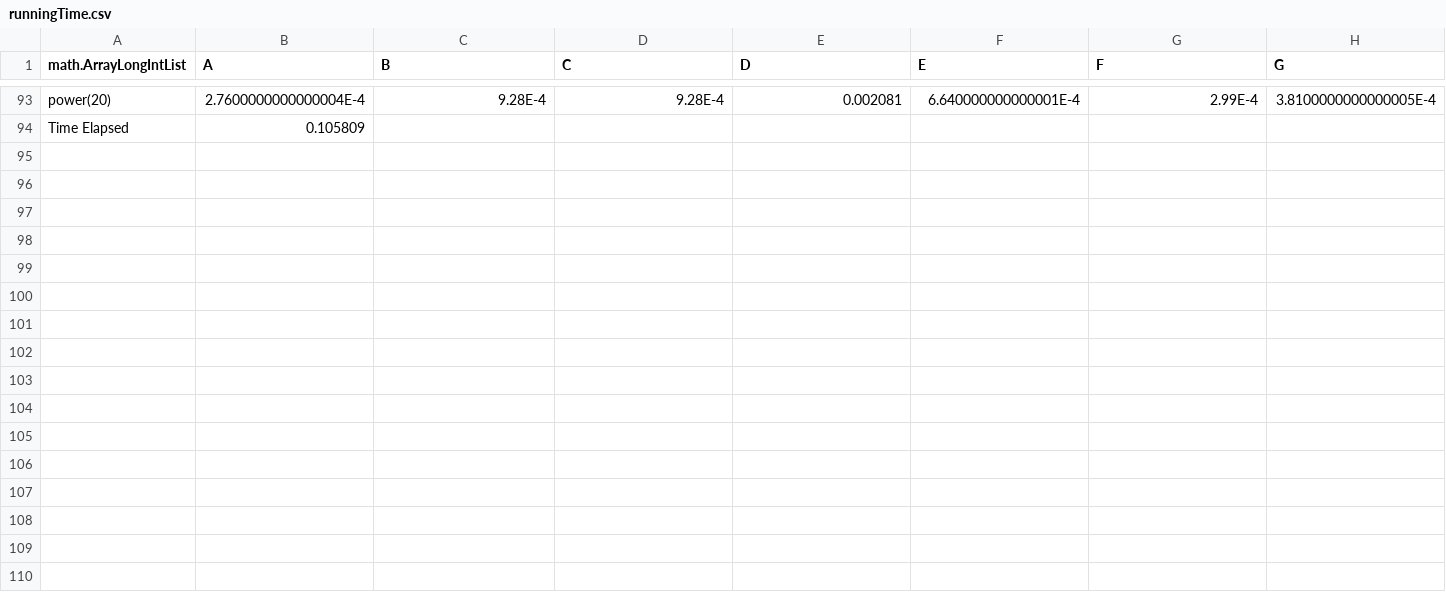
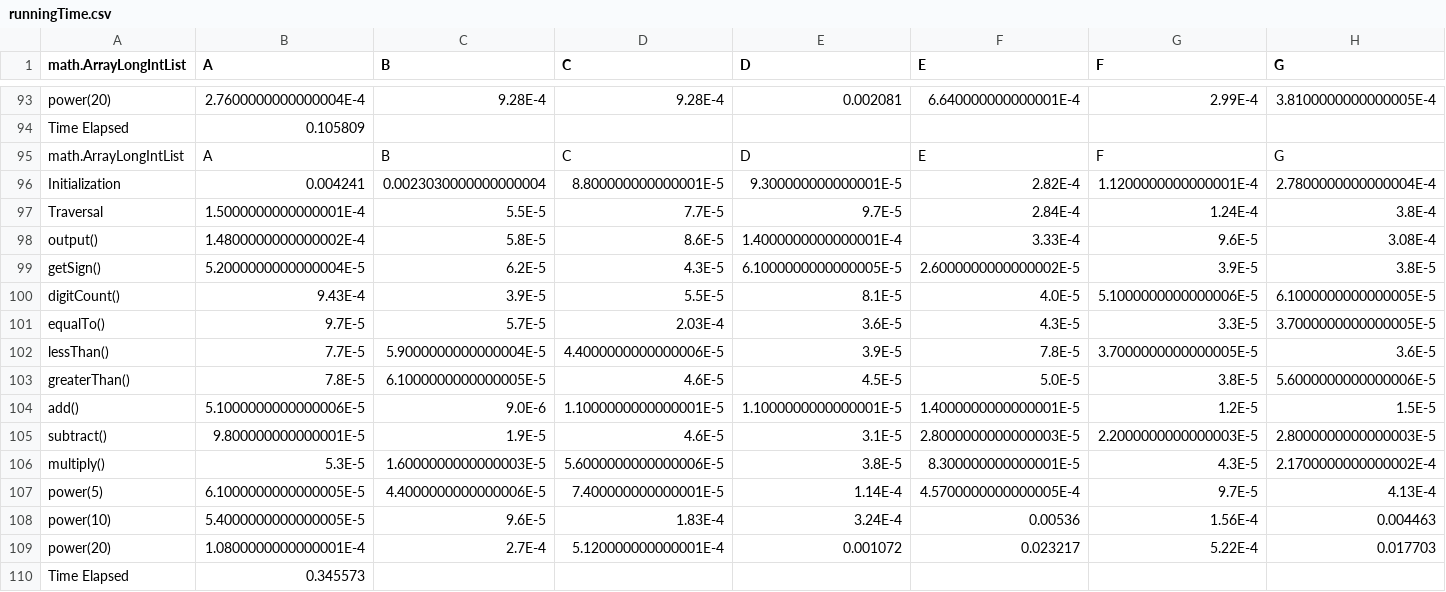
Before and after one commit to pipe1411/CS435, a CSV file: runningTime.csv, drawn as a sheet; only a part is shown, gaps mark what is left out; rows hold the shown columns only; the diff names each change by its address in the sheet, - before the commit and + after, or states it on an @@ line.

```diff
--- a/runningTime.csv
+++ b/runningTime.csv
+row 95: math.ArrayLongIntList | A | B | C | D | E | F | G
+row 96: Initialization | 0.004241 | 0.0023030000000000004 | 8.800000000000001E-5 | 9.300000000000001E-5 | 2.82E-4 | 1.1200000000000001E-4 | 2.7800000000000004E-4
+row 97: Traversal | 1.5000000000000001E-4 | 5.5E-5 | 7.7E-5 | 9.7E-5 | 2.84E-4 | 1.24E-4 | 3.8E-4
+row 98: output() | 1.4800000000000002E-4 | 5.8E-5 | 8.6E-5 | 1.4000000000000001E-4 | 3.33E-4 | 9.6E-5 | 3.08E-4
+row 99: getSign() | 5.2000000000000004E-5 | 6.2E-5 | 4.3E-5 | 6.1000000000000005E-5 | 2.6000000000000002E-5 | 3.9E-5 | 3.8E-5
+row 100: digitCount() | 9.43E-4 | 3.9E-5 | 5.5E-5 | 8.1E-5 | 4.0E-5 | 5.1000000000000006E-5 | 6.1000000000000005E-5
+row 101: equalTo() | 9.7E-5 | 5.7E-5 | 2.03E-4 | 3.6E-5 | 4.3E-5 | 3.3E-5 | 3.7000000000000005E-5
+row 102: lessThan() | 7.7E-5 | 5.9000000000000004E-5 | 4.4000000000000006E-5 | 3.9E-5 | 7.8E-5 | 3.7000000000000005E-5 | 3.6E-5
+row 103: greaterThan() | 7.8E-5 | 6.1000000000000005E-5 | 4.6E-5 | 4.5E-5 | 5.0E-5 | 3.8E-5 | 5.6000000000000006E-5
+row 104: add() | 5.1000000000000006E-5 | 9.0E-6 | 1.1000000000000001E-5 | 1.1000000000000001E-5 | 1.4000000000000001E-5 | 1.2E-5 | 1.5E-5
+row 105: subtract() | 9.800000000000001E-5 | 1.9E-5 | 4.6E-5 | 3.1E-5 | 2.8000000000000003E-5 | 2.2000000000000003E-5 | 2.8000000000000003E-5
+row 106: multiply() | 5.3E-5 | 1.6000000000000003E-5 | 5.6000000000000006E-5 | 3.8E-5 | 8.300000000000001E-5 | 4.3E-5 | 2.1700000000000002E-4
+row 107: power(5) | 6.1000000000000005E-5 | 4.4000000000000006E-5 | 7.400000000000001E-5 | 1.14E-4 | 4.5700000000000005E-4 | 9.7E-5 | 4.13E-4
+row 108: power(10) | 5.4000000000000005E-5 | 9.6E-5 | 1.83E-4 | 3.24E-4 | 0.00536 | 1.56E-4 | 0.004463
+row 109: power(20) | 1.0800000000000001E-4 | 2.7E-4 | 5.120000000000001E-4 | 0.001072 | 0.023217 | 5.22E-4 | 0.017703
+row 110: Time Elapsed | 0.345573
```
Also changed, not shown: 5 other files.
